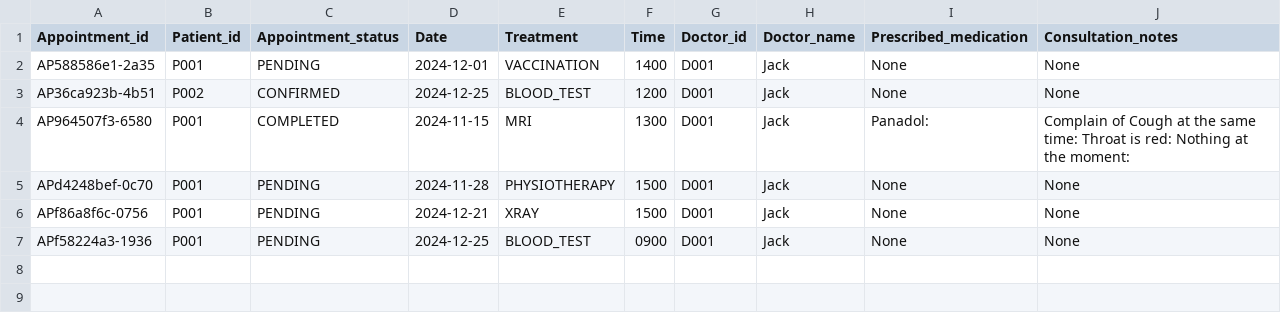
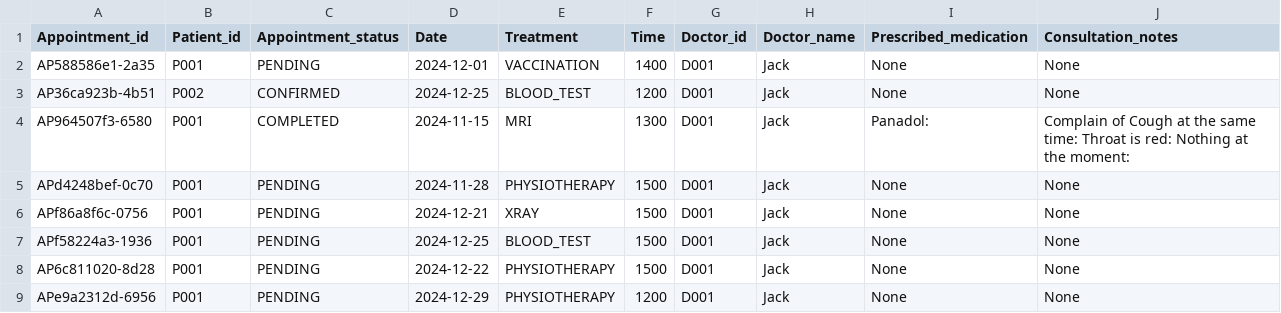
Before and after one commit to Tortoisey1/HMS---SC2002-Grp-Project, a CSV file: src/data/appointments.csv, drawn as a sheet.

```diff
--- a/src/data/appointments.csv
+++ b/src/data/appointments.csv
@@ -6,2 +6,4 @@ APd4248bef-0c70,P001,PENDING,2024-11-28,PHYSIOTHERAPY,1500,D001,Jack,None,None
 APf86a8f6c-0756,P001,PENDING,2024-12-21,XRAY,1500,D001,Jack,None,None
-APf58224a3-1936,P001,PENDING,2024-12-25,BLOOD_TEST,0900,D001,Jack,None,None
+APf58224a3-1936,P001,PENDING,2024-12-25,BLOOD_TEST,1500,D001,Jack,None,None
+AP6c811020-8d28,P001,PENDING,2024-12-22,PHYSIOTHERAPY,1500,D001,Jack,None,None
+APe9a2312d-6956,P001,PENDING,2024-12-29,PHYSIOTHERAPY,1200,D001,Jack,None,None
```
Also changed, not shown: src/data/patients.csv, src/data/transactions.csv, 1 other file.
